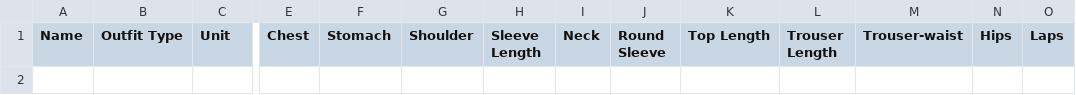
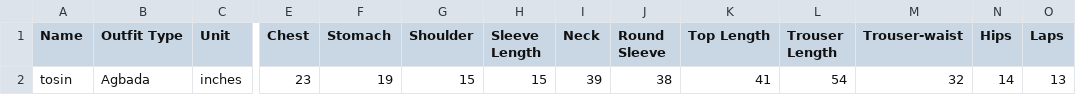
Before and after one commit to tayo2910/Ne_clothiers, a CSV file: NE_Clothiers_measurements.csv, drawn as a sheet; only a part is shown, gaps mark what is left out; rows hold the shown columns only; the diff names each change by its address in the sheet, - before the commit and + after, or states it on an @@ line.

Commit message:
AI measurement linkage

```diff
--- a/NE_Clothiers_measurements.csv
+++ b/NE_Clothiers_measurements.csv
+row 2: tosin | Agbada | inches | 23 | 19 | 15 | 15 | 39 | 38 | 41 | 54 | 32 | 14 | 13
```
Also changed, not shown: 1 other file.
